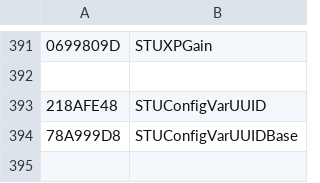
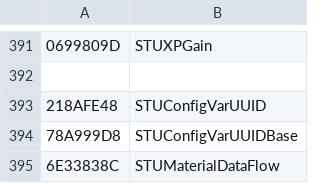
Before and after one commit to overtools/OWLib, a CSV file: TankLibHelper/Data/KnownTypes.csv, drawn as a sheet; only a part is shown, gaps mark what is left out; the diff names each change by its address in the sheet, - before the commit and + after, or states it on an @@ line.

Commit message:
[TankLib]: CMF proc for 46823

```diff
--- a/TankLibHelper/Data/KnownTypes.csv
+++ b/TankLibHelper/Data/KnownTypes.csv
+row 395: 6E33838C | STUMaterialDataFlow
```
Also changed, not shown: 6 other files.
